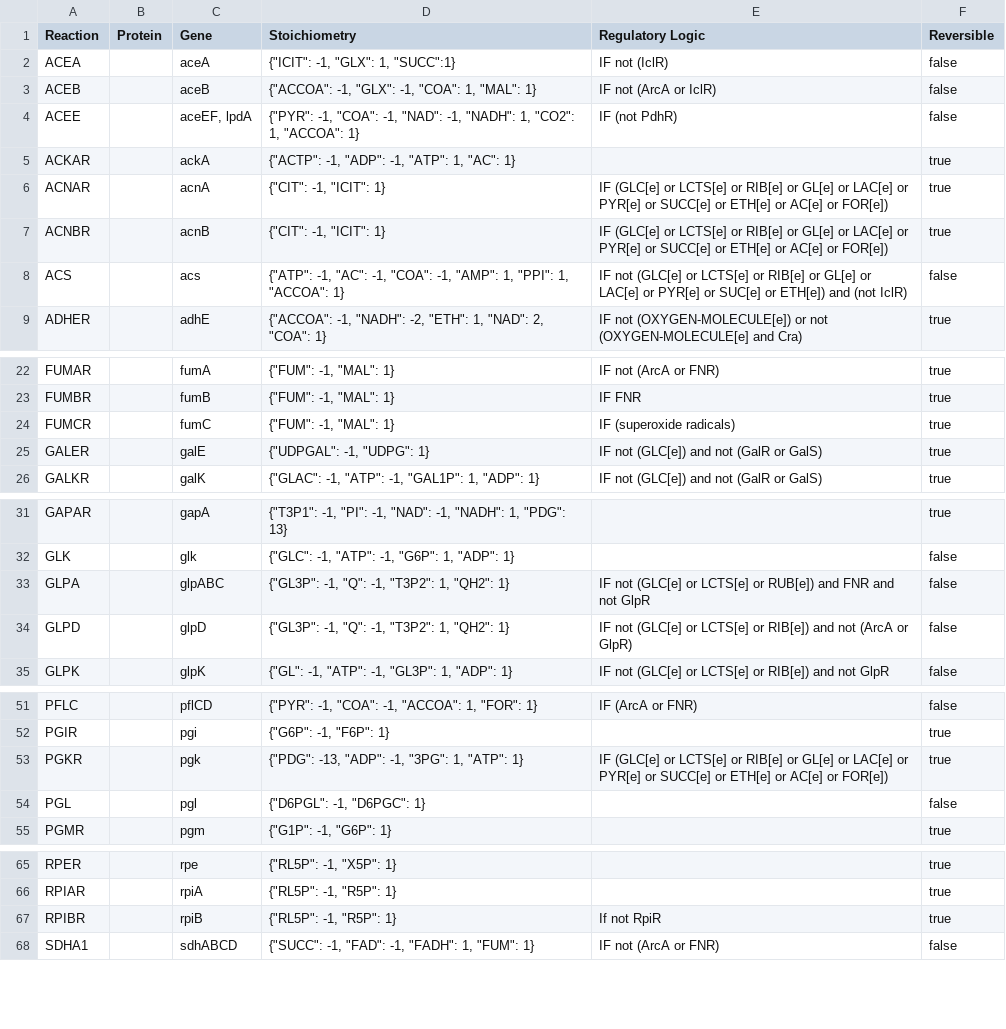
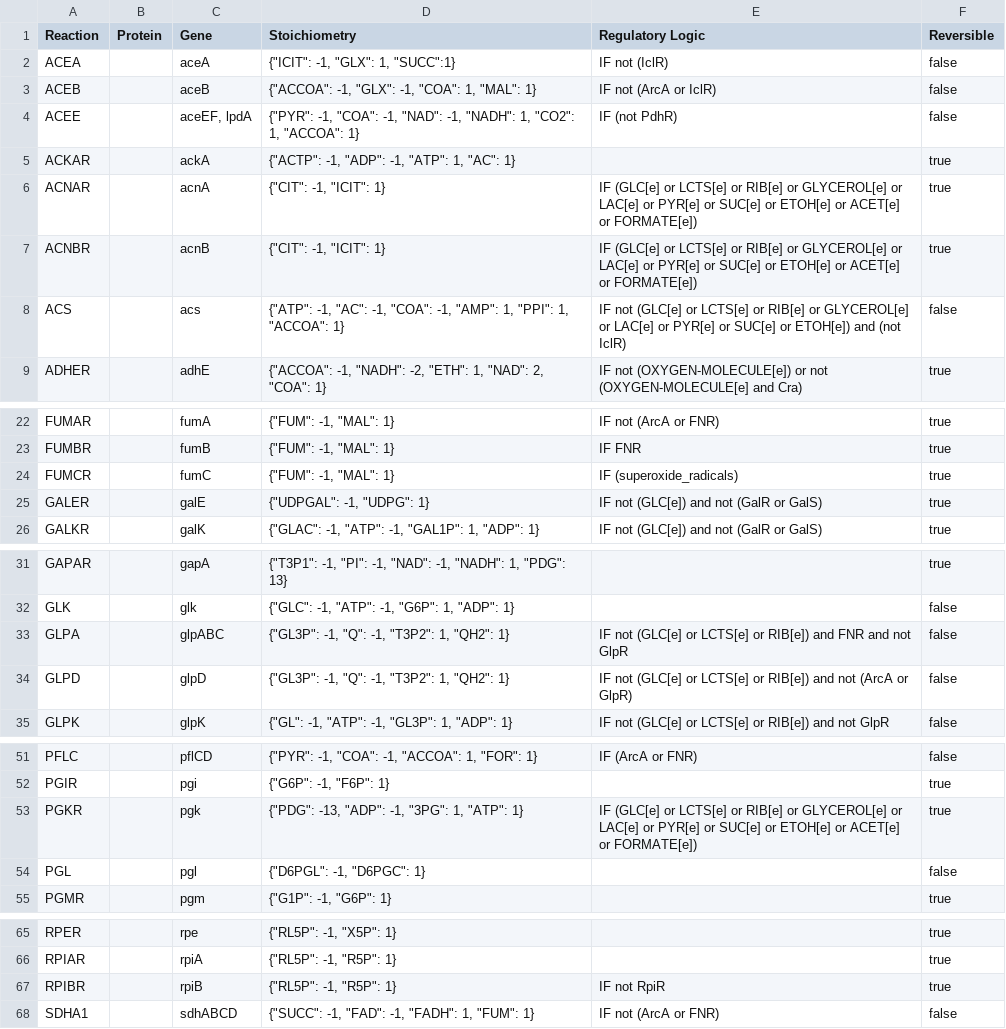
Before and after one commit to hongzhonglu/vivarium, a TSV file: lens/data/flat/covert2002_reactions.tsv, drawn as a sheet; only a part is shown, gaps mark what is left out.

Commit message:
update data notation, fix regulation_logic

```diff
--- a/lens/data/flat/covert2002_reactions.tsv
+++ b/lens/data/flat/covert2002_reactions.tsv
@@ -5,5 +5,5 @@
 "ACKAR"		"ackA"	{"ACTP": -1, "ADP": -1, "ATP": 1, "AC": 1}		true
-"ACNAR"		"acnA"	{"CIT": -1, "ICIT": 1}	"IF (GLC[e] or LCTS[e] or RIB[e] or GL[e] or LAC[e] or PYR[e] or SUCC[e] or ETH[e] or AC[e] or FOR[e])"	true
-"ACNBR"		"acnB"	{"CIT": -1, "ICIT": 1}	"IF (GLC[e] or LCTS[e] or RIB[e] or GL[e] or LAC[e] or PYR[e] or SUCC[e] or ETH[e] or AC[e] or FOR[e])"	true
-"ACS"		"acs"	{"ATP": -1, "AC": -1, "COA": -1, "AMP": 1, "PPI": 1, "ACCOA": 1}	"IF not (GLC[e] or LCTS[e] or RIB[e] or GL[e] or LAC[e] or PYR[e] or SUC[e] or ETH[e]) and (not IclR)"	false
+"ACNAR"		"acnA"	{"CIT": -1, "ICIT": 1}	"IF (GLC[e] or LCTS[e] or RIB[e] or GLYCEROL[e] or LAC[e] or PYR[e] or SUC[e] or ETOH[e] or ACET[e] or FORMATE[e])"	true
+"ACNBR"		"acnB"	{"CIT": -1, "ICIT": 1}	"IF (GLC[e] or LCTS[e] or RIB[e] or GLYCEROL[e] or LAC[e] or PYR[e] or SUC[e] or ETOH[e] or ACET[e] or FORMATE[e])"	true
+"ACS"		"acs"	{"ATP": -1, "AC": -1, "COA": -1, "AMP": 1, "PPI": 1, "ACCOA": 1}	"IF not (GLC[e] or LCTS[e] or RIB[e] or GLYCEROL[e] or LAC[e] or PYR[e] or SUC[e] or ETOH[e]) and (not IclR)"	false
 "ADHER"		"adhE"	{"ACCOA": -1, "NADH": -2, "ETH": 1, "NAD": 2, "COA": 1}	"IF not (OXYGEN-MOLECULE[e]) or not (OXYGEN-MOLECULE[e] and Cra)"	true
@@ -23,3 +23,3 @@
 "FUMBR"		"fumB"	{"FUM": -1, "MAL": 1}	"IF FNR"	true
-"FUMCR"		"fumC"	{"FUM": -1, "MAL": 1}	"IF (superoxide radicals)"	true
+"FUMCR"		"fumC"	{"FUM": -1, "MAL": 1}	"IF (superoxide_radicals)"	true
 "GALER"		"galE"	{"UDPGAL": -1, "UDPG": 1}	"IF not (GLC[e]) and not (GalR or GalS)"	true
@@ -32,3 +32,3 @@
 "GLK"		"glk"	{"GLC": -1, "ATP": -1, "G6P": 1, "ADP": 1}		false
-"GLPA"		"glpABC"	{"GL3P": -1, "Q": -1, "T3P2": 1, "QH2": 1}	"IF not (GLC[e] or LCTS[e] or RUB[e]) and FNR and not GlpR"	false
+"GLPA"		"glpABC"	{"GL3P": -1, "Q": -1, "T3P2": 1, "QH2": 1}	"IF not (GLC[e] or LCTS[e] or RIB[e]) and FNR and not GlpR"	false
 "GLPD"		"glpD"	{"GL3P": -1, "Q": -1, "T3P2": 1, "QH2": 1}	"IF not (GLC[e] or LCTS[e] or RIB[e]) and not (ArcA or GlpR)"	false
@@ -52,3 +52,3 @@
 "PGIR"		"pgi"	{"G6P": -1, "F6P": 1}		true
-"PGKR"		"pgk"	{"PDG": -13, "ADP": -1, "3PG": 1, "ATP": 1}	"IF (GLC[e] or LCTS[e] or RIB[e] or GL[e] or LAC[e] or PYR[e] or SUCC[e] or ETH[e] or AC[e] or FOR[e])"	true
+"PGKR"		"pgk"	{"PDG": -13, "ADP": -1, "3PG": 1, "ATP": 1}	"IF (GLC[e] or LCTS[e] or RIB[e] or GLYCEROL[e] or LAC[e] or PYR[e] or SUC[e] or ETOH[e] or ACET[e] or FORMATE[e])"	true
 "PGL"		"pgl"	{"D6PGL": -1, "D6PGC": 1}		false
@@ -66,3 +66,3 @@
 "RPIAR"		"rpiA"	{"RL5P": -1, "R5P": 1}		true
-"RPIBR"		"rpiB"	{"RL5P": -1, "R5P": 1}	"If not RpiR"	true
+"RPIBR"		"rpiB"	{"RL5P": -1, "R5P": 1}	"IF not RpiR"	true
 "SDHA1"		"sdhABCD"	{"SUCC": -1, "FAD": -1, "FADH": 1, "FUM": 1}	"IF not (ArcA or FNR)"	false
```
Also changed, not shown: 2 other files.
